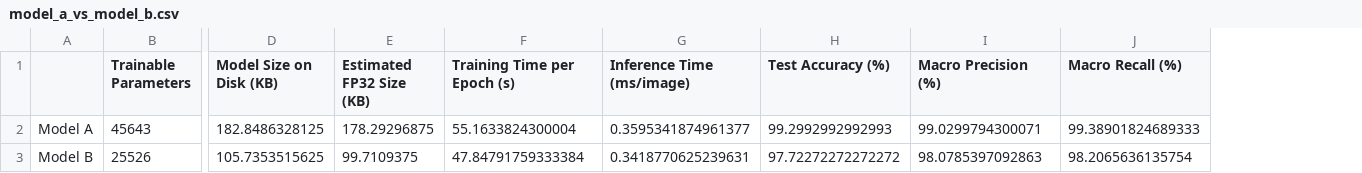
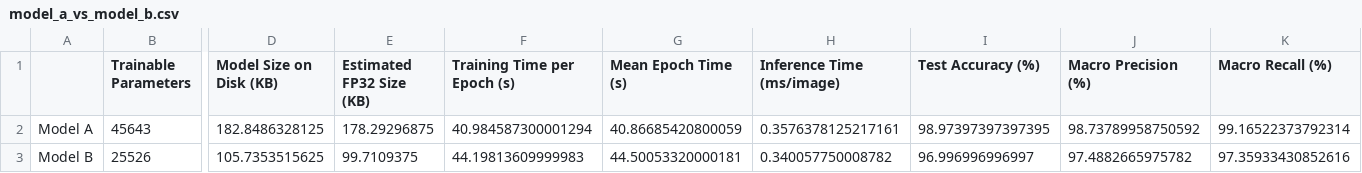
Before and after one commit to jaindusamaranayaka/EN3150-ConvNets-Image-Classifier, a CSV file: results/Comparisons/model_a_vs_model_b.csv, drawn as a sheet; only a part is shown, gaps mark what is left out; addresses are those after the commit; the diff names each change by its address in the sheet, - before the commit and + after, or states it on an @@ line.

Commit message:
Retrain Model A and B for 25 epochs with clean epoch timing
The earlier 30-epoch Model A run had three abnormally slow epochs
(1: 123.8 s, 9: 125.0 s, 10: 165.8 s vs ~45 s normally) caused by the
first read of the dataset from disk and other activity on the machine.
Loss and accuracy were unaffected, but the mean epoch time overstated
Model A's training time.

- Model A/B notebooks: train 25 epochs (assignment asks for >= 20),
  add an untimed warm-up that reads every image once before training,
  and save the median epoch time next to the mean.
- Retrained both on the same GTX 1660 Ti: no slow epochs, median ~ mean.
- Comparison notebook: training time per epoch is now the median, with
  the mean shown alongside, and the text explains the method.

New results (Model B vs Model A): -44.1% params, -85.0% MACs, -42.2%
size, +7.8% training time per epoch (41.0 s vs 44.2 s; depthwise
convolutions run inefficiently on GPU), test accuracy 98.97% vs 97.00%.

```diff
--- a/results/Comparisons/model_a_vs_model_b.csv
+++ b/results/Comparisons/model_a_vs_model_b.csv
+column G (Mean Epoch Time (s)), rows 2-3: 40.86685420800059 | 44.50053320000181
-F2 (Training Time per Epoch (s)): 55.1633824300004
+F2 (Training Time per Epoch (s)): 40.984587300001294
-H2 (Inference Time (ms/image)): 0.3595341874961377
+H2 (Inference Time (ms/image)): 0.3576378125217161
-I2 (Test Accuracy (%)): 99.2992992992993
+I2 (Test Accuracy (%)): 98.97397397397395
-J2 (Macro Precision (%)): 99.0299794300071
+J2 (Macro Precision (%)): 98.73789958750592
-K2 (Macro Recall (%)): 99.38901824689333
+K2 (Macro Recall (%)): 99.16522373792314
-F3 (Training Time per Epoch (s)): 47.84791759333384
+F3 (Training Time per Epoch (s)): 44.19813609999983
-H3 (Inference Time (ms/image)): 0.3418770625239631
+H3 (Inference Time (ms/image)): 0.340057750008782
-I3 (Test Accuracy (%)): 97.72272272272272
+I3 (Test Accuracy (%)): 96.996996996997
-J3 (Macro Precision (%)): 98.0785397092863
+J3 (Macro Precision (%)): 97.4882665975782
-K3 (Macro Recall (%)): 98.2065636135754
+K3 (Macro Recall (%)): 97.35933430852616
```
Also changed, not shown: results/Model_A/model_a_confusion_matrix.csv, results/Model_A/model_a_metrics.csv, 16 other files.
